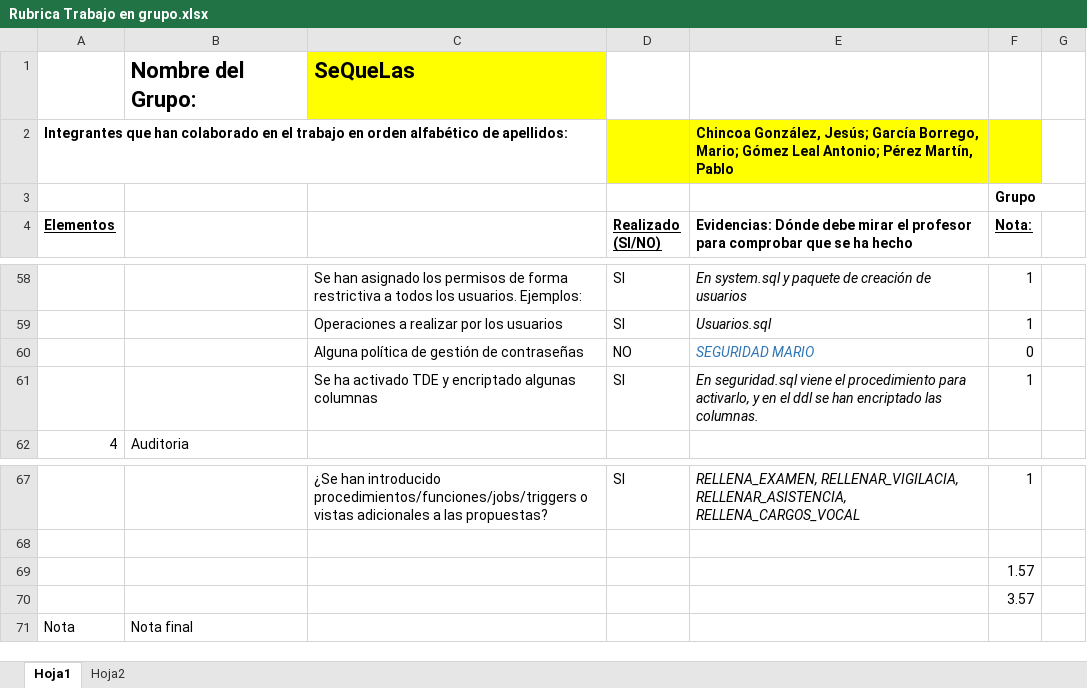
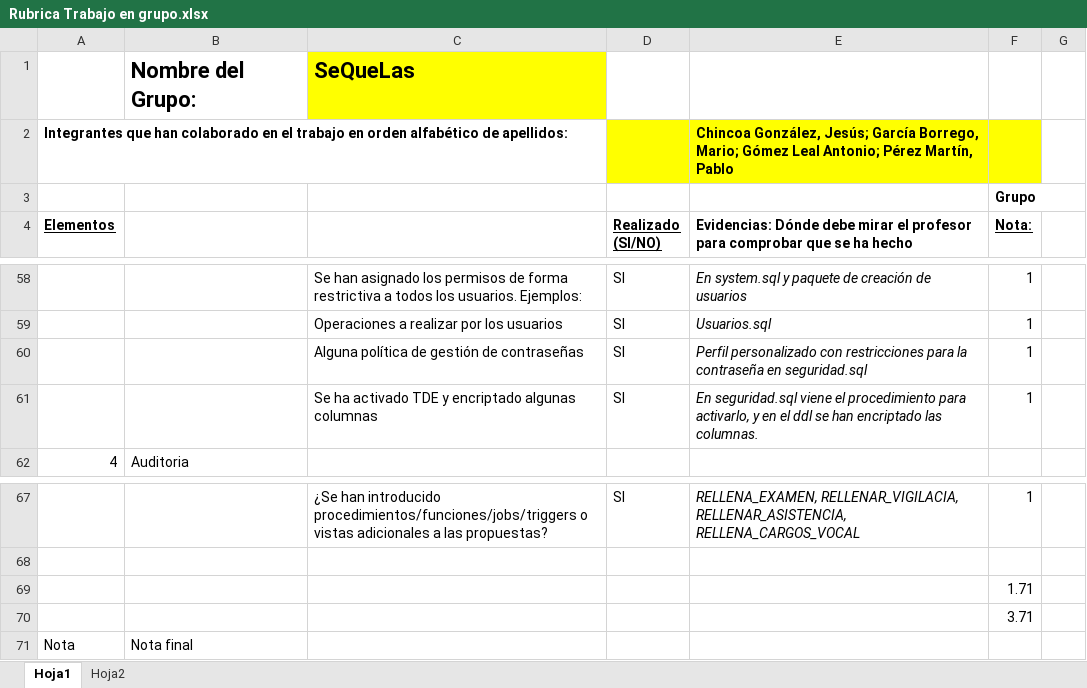
Before and after one commit to Blackwolf4183/ABD_Proyecto, an Excel workbook: Rubrica Trabajo en grupo.xlsx, sheet Hoja1, drawn as a sheet; only a part is shown, gaps mark what is left out; values as stored, in another font and other column widths than the file's, no borders; removed rows and columns are numbered as before the commit, all else as after; the diff names each change by its address in the sheet, - before the commit and + after, or states it on an @@ line.

```diff
--- a/Rubrica Trabajo en grupo.xlsx (sheet Hoja1)
+++ b/Rubrica Trabajo en grupo.xlsx (sheet Hoja1)
-row 60:  |  | Alguna política de gestión de contraseñas | NO | SEGURIDAD MARIO | 0
+row 60:  |  | Alguna política de gestión de contraseñas | SI | Perfil personalizado con restricciones para la contraseña en seguridad.sql | 1
-F69 (Nota:): 1.57
+F69 (Nota:): 1.71
-F70 (Nota:): 3.57
+F70 (Nota:): 3.71
```
Also changed, not shown: 4 other files.
